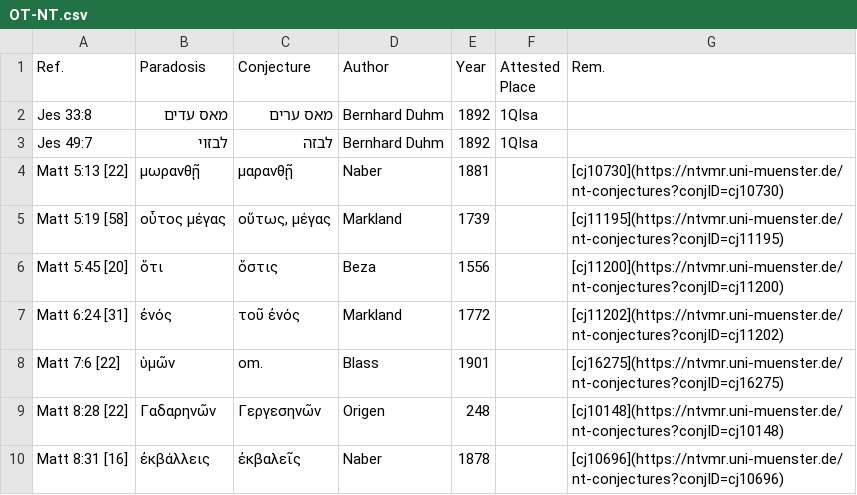
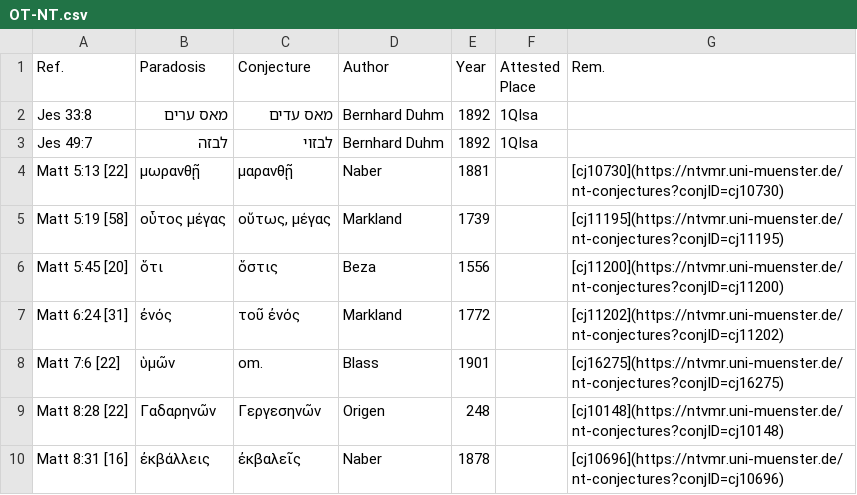
Before and after one commit to tkb-github/attested-conjectures, a CSV file: OT-NT.csv, drawn as a sheet; only a part is shown.

Commit message:
Update OT-NT.csv

```diff
--- a/OT-NT.csv
+++ b/OT-NT.csv
@@ -1,4 +1,4 @@
 Ref.,Paradosis,Conjecture,Author,Year,Attested Place,Rem.
-Jes 33:8,מאס עדים,מאס ערים,Bernhard Duhm,1892,1QIsa,
-Jes 49:7,לבזוי,לבזה,Bernhard Duhm,1892,1QIsa,
+Jes 33:8,מאס ערים,מאס עדים,Bernhard Duhm,1892,1QIsa,
+Jes 49:7,לבזה,לבזוי,Bernhard Duhm,1892,1QIsa,
 Matt 5:13 [22],μωρανθῇ,μαρανθῇ,Naber,1881,,[cj10730](https://ntvmr.uni-muenster.de/nt-conjectures?conjID=cj10730)
```
